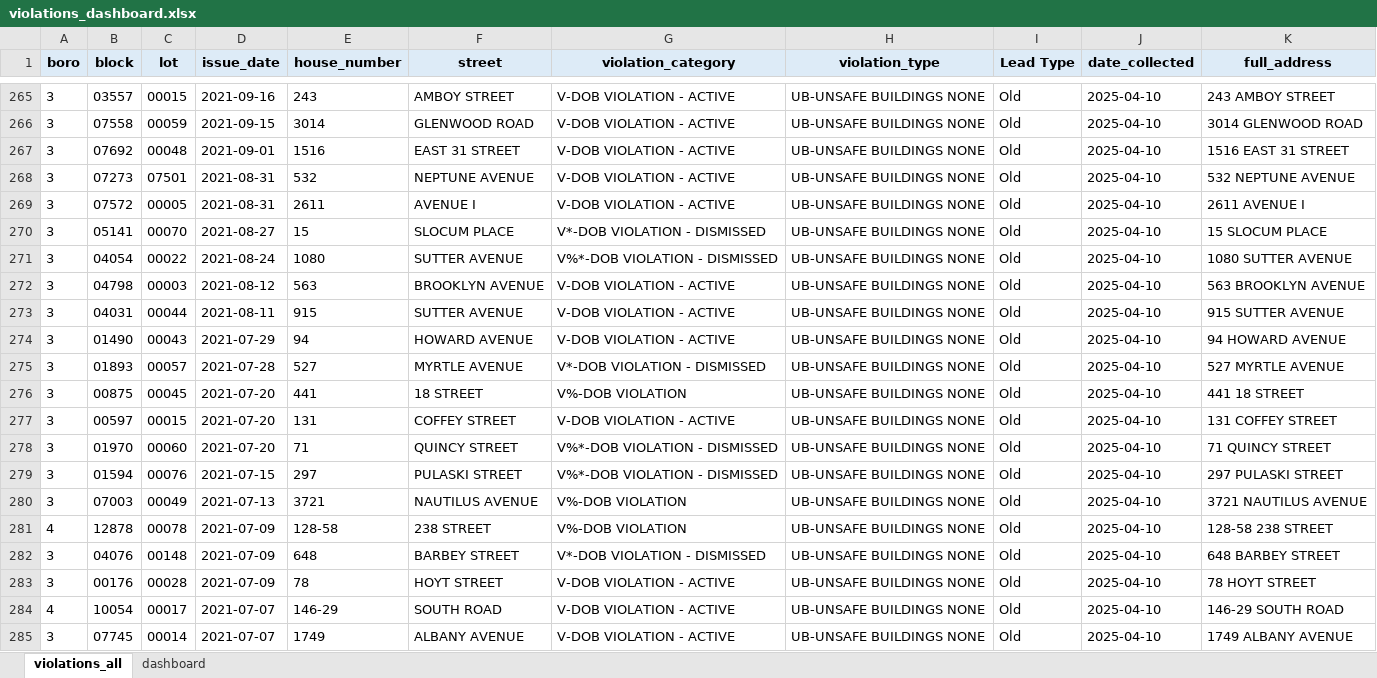
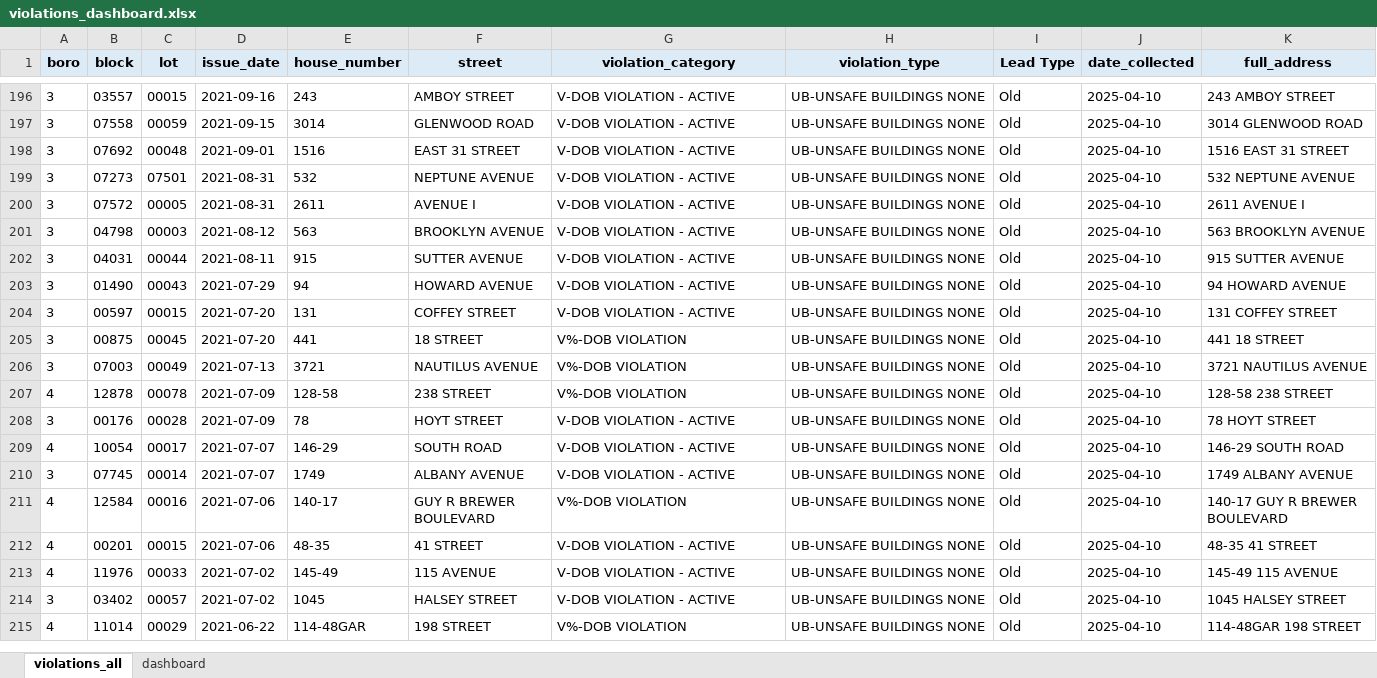
Before and after one commit to Vartabg/dobscrapev3, an Excel workbook: violations_dashboard.xlsx, sheet violations_all, drawn as a sheet; only a part is shown, gaps mark what is left out; the shorter side is filled out with more unchanged rows; values as stored, in another font and other column widths than the file's, no borders; removed rows and columns are numbered as before the commit, all else as after; the diff covers the shown part only; the diff names each change by its address in the sheet, - before the commit and + after, or states it on an @@ line.

```diff
--- a/violations_dashboard.xlsx (sheet violations_all)
+++ b/violations_dashboard.xlsx (sheet violations_all)
-row 270: 3 | 05141 | 00070 | 2021-08-27 | 15 | SLOCUM PLACE | V*-DOB VIOLATION - DISMISSED | UB-UNSAFE BUILDINGS NONE | Old | 2025-04-10 | 15 SLOCUM PLACE
-row 271: 3 | 04054 | 00022 | 2021-08-24 | 1080 | SUTTER AVENUE | V%*-DOB VIOLATION - DISMISSED | UB-UNSAFE BUILDINGS NONE | Old | 2025-04-10 | 1080 SUTTER AVENUE
-B204 (block): 01893
+B204 (block): 00597
-C204 (lot): 00057
+C204 (lot): 00015
-D204 (issue_date): 2021-07-28
+D204 (issue_date): 2021-07-20
-E204 (house_number): 527
+E204 (house_number): 131
-F204 (street): MYRTLE AVENUE
+F204 (street): COFFEY STREET
-G204 (violation_category): V*-DOB VIOLATION - DISMISSED
+G204 (violation_category): V-DOB VIOLATION - ACTIVE
-K204 (full_address): 527 MYRTLE AVENUE
+K204 (full_address): 131 COFFEY STREET
-row 277: 3 | 00597 | 00015 | 2021-07-20 | 131 | COFFEY STREET | V-DOB VIOLATION - ACTIVE | UB-UNSAFE BUILDINGS NONE | Old | 2025-04-10 | 131 COFFEY STREET
-row 278: 3 | 01970 | 00060 | 2021-07-20 | 71 | QUINCY STREET | V%*-DOB VIOLATION - DISMISSED | UB-UNSAFE BUILDINGS NONE | Old | 2025-04-10 | 71 QUINCY STREET
-row 279: 3 | 01594 | 00076 | 2021-07-15 | 297 | PULASKI STREET | V%*-DOB VIOLATION - DISMISSED | UB-UNSAFE BUILDINGS NONE | Old | 2025-04-10 | 297 PULASKI STREET
-row 282: 3 | 04076 | 00148 | 2021-07-09 | 648 | BARBEY STREET | V*-DOB VIOLATION - DISMISSED | UB-UNSAFE BUILDINGS NONE | Old | 2025-04-10 | 648 BARBEY STREET
```
Also changed, not shown: 142 removed rows, 14 moved rows and 47 edited cells elsewhere in this sheet, sheet dashboard, charts or pictures, 1 other file.
